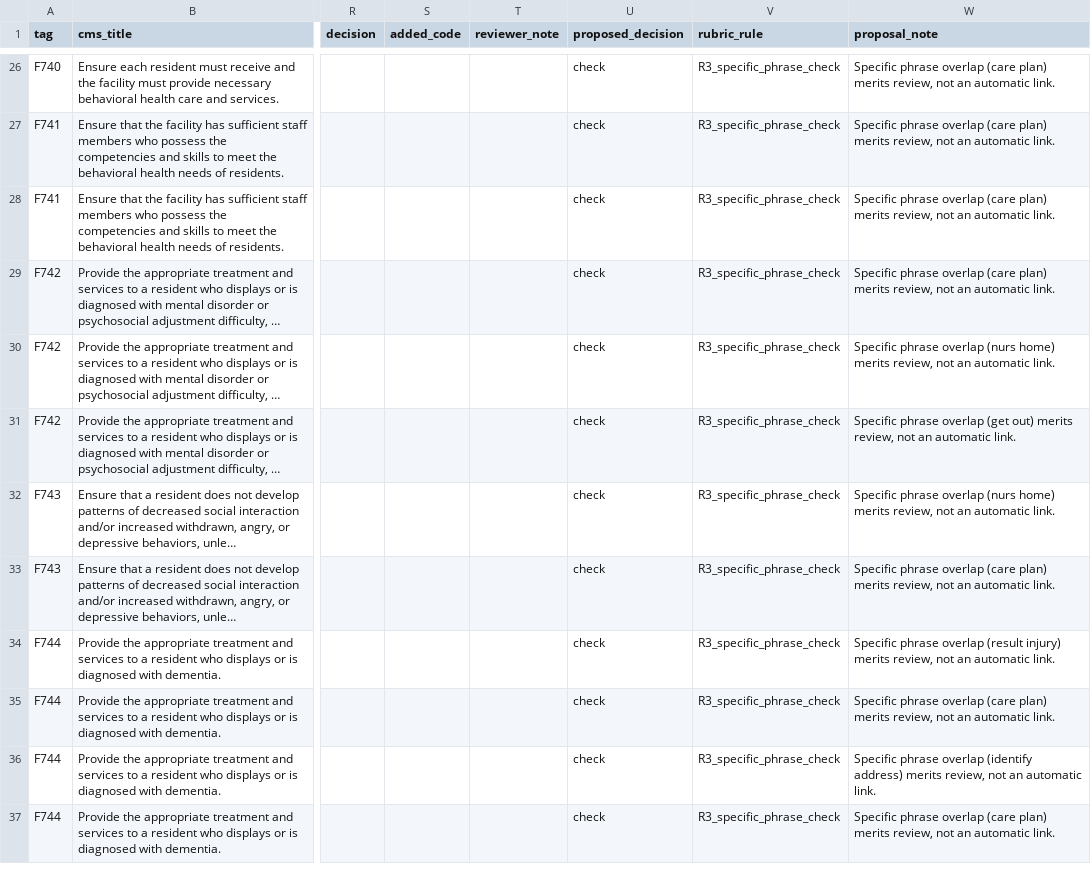
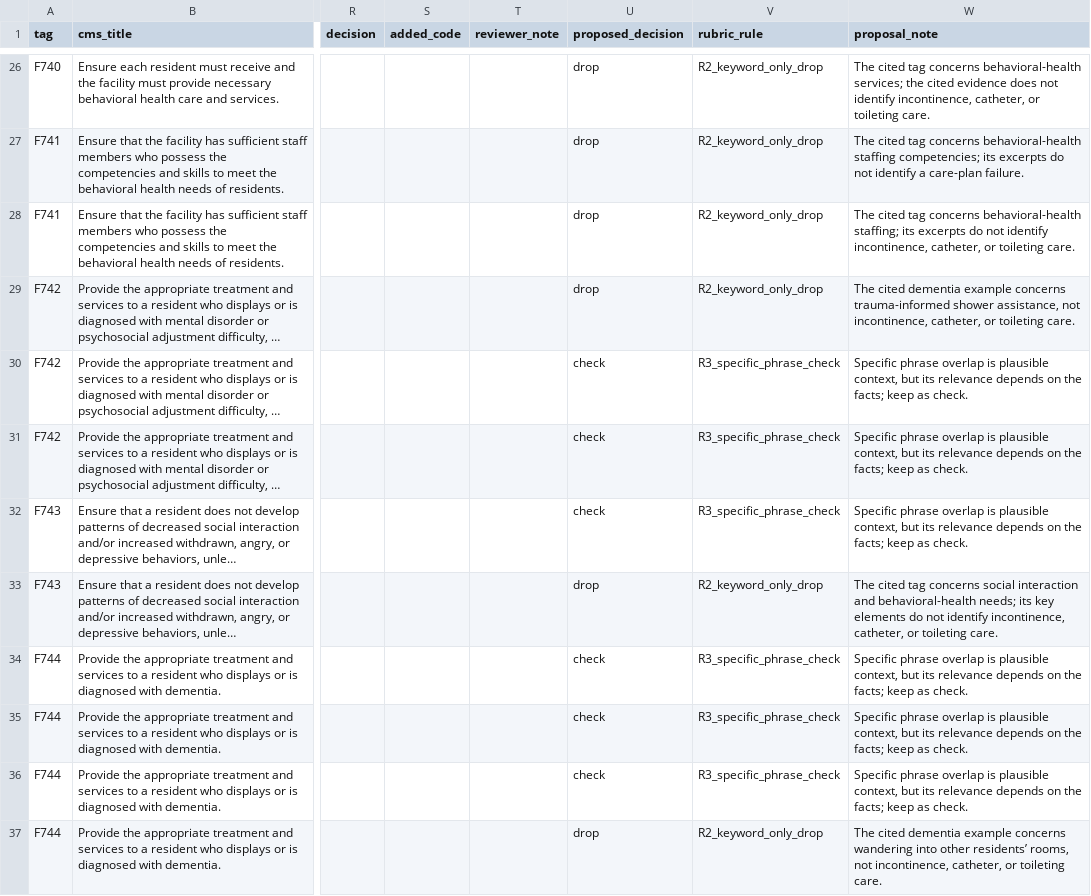
Before and after one commit to dbeem123/DanBeem, a CSV file: docs/nors_ftag_review_batch_5_codex_proposed_triage.csv, drawn as a sheet; only a part is shown, gaps mark what is left out; long unchanged cells end in …; the diff covers the shown part only; the diff names each change by its address in the sheet, - before the commit and + after, or states it on an @@ line.

```diff
--- a/docs/nors_ftag_review_batch_5_codex_proposed_triage.csv
+++ b/docs/nors_ftag_review_batch_5_codex_proposed_triage.csv
-U26:U29 (proposed_decision): check
+U26:U29 (proposed_decision): drop
-V26:V29 (rubric_rule): R3_specific_phrase_check
+V26:V29 (rubric_rule): R2_keyword_only_drop
-W26 (proposal_note): Specific phrase overlap (care plan) merits review, not an automatic link.
+W26 (proposal_note): The cited tag concerns behavioral-health services; the cited evidence does not identify incontinence, catheter, or toileting care.
-W27 (proposal_note): Specific phrase overlap (care plan) merits review, not an automatic link.
+W27 (proposal_note): The cited tag concerns behavioral-health staffing competencies; its excerpts do not identify a care-plan failure.
-W28 (proposal_note): Specific phrase overlap (care plan) merits review, not an automatic link.
+W28 (proposal_note): The cited tag concerns behavioral-health staffing; its excerpts do not identify incontinence, catheter, or toileting care.
-W29 (proposal_note): Specific phrase overlap (care plan) merits review, not an automatic link.
+W29 (proposal_note): The cited dementia example concerns trauma-informed shower assistance, not incontinence, catheter, or toileting care.
-W30 (proposal_note): …phrase overlap (nurs home) merits review, not an automatic link.
+W30 (proposal_note): …phrase overlap is plausible context, but its relevance depends on the facts; keep as check.
-W31 (proposal_note): …phrase overlap (get out) merits review, not an automatic link.
+W31 (proposal_note): …phrase overlap is plausible context, but its relevance depends on the facts; keep as check.
-W32 (proposal_note): …phrase overlap (nurs home) merits review, not an automatic link.
+W32 (proposal_note): …phrase overlap is plausible context, but its relevance depends on the facts; keep as check.
-U33 (proposed_decision): check
+U33 (proposed_decision): drop
-V33 (rubric_rule): R3_specific_phrase_check
+V33 (rubric_rule): R2_keyword_only_drop
-W33 (proposal_note): Specific phrase overlap (care plan) merits review, not an automatic link.
+W33 (proposal_note): The cited tag concerns social interaction and behavioral-health needs; its key elements do not identify incontinence, catheter, or toileting care.
-W34 (proposal_note): …phrase overlap (result injury) merits review, not an automatic link.
+W34 (proposal_note): …phrase overlap is plausible context, but its relevance depends on the facts; keep as check.
-W35 (proposal_note): …phrase overlap (care plan) merits review, not an automatic link.
+W35 (proposal_note): …phrase overlap is plausible context, but its relevance depends on the facts; keep as check.
-W36 (proposal_note): …phrase overlap (identify address) merits review, not an automatic link.
+W36 (proposal_note): …phrase overlap is plausible context, but its relevance depends on the facts; keep as check.
-U37 (proposed_decision): check
+U37 (proposed_decision): drop
-V37 (rubric_rule): R3_specific_phrase_check
+V37 (rubric_rule): R2_keyword_only_drop
-W37 (proposal_note): Specific phrase overlap (care plan) merits review, not an automatic link.
+W37 (proposal_note): The cited dementia example concerns wandering into other residents’ rooms, not incontinence, catheter, or toileting care.
```
Also changed, not shown: 71 edited cells elsewhere in this file, 1 other file.
